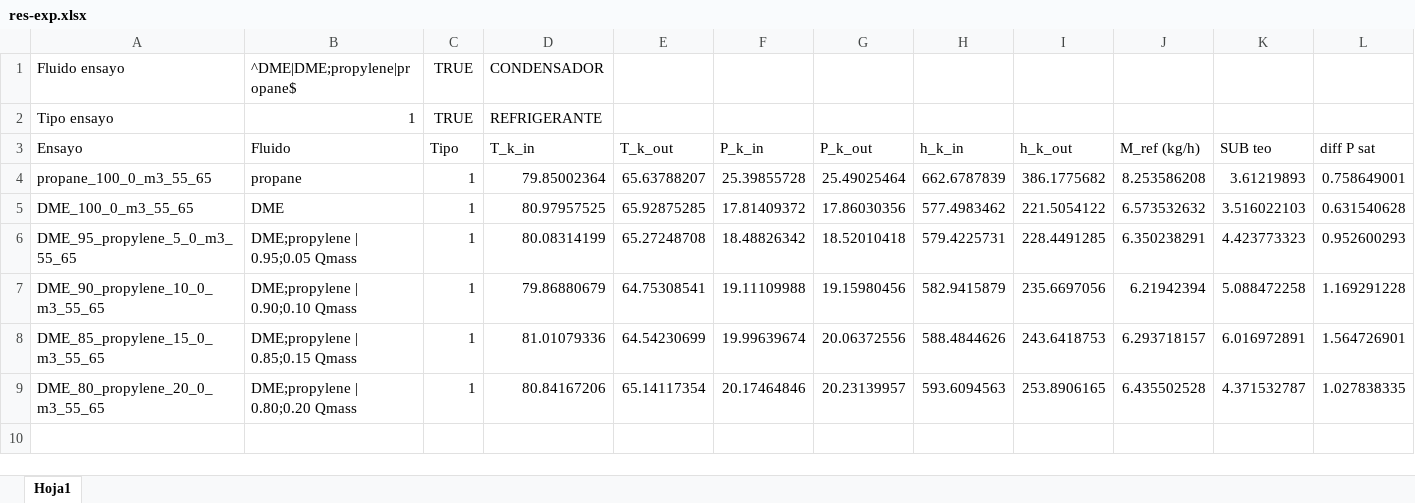
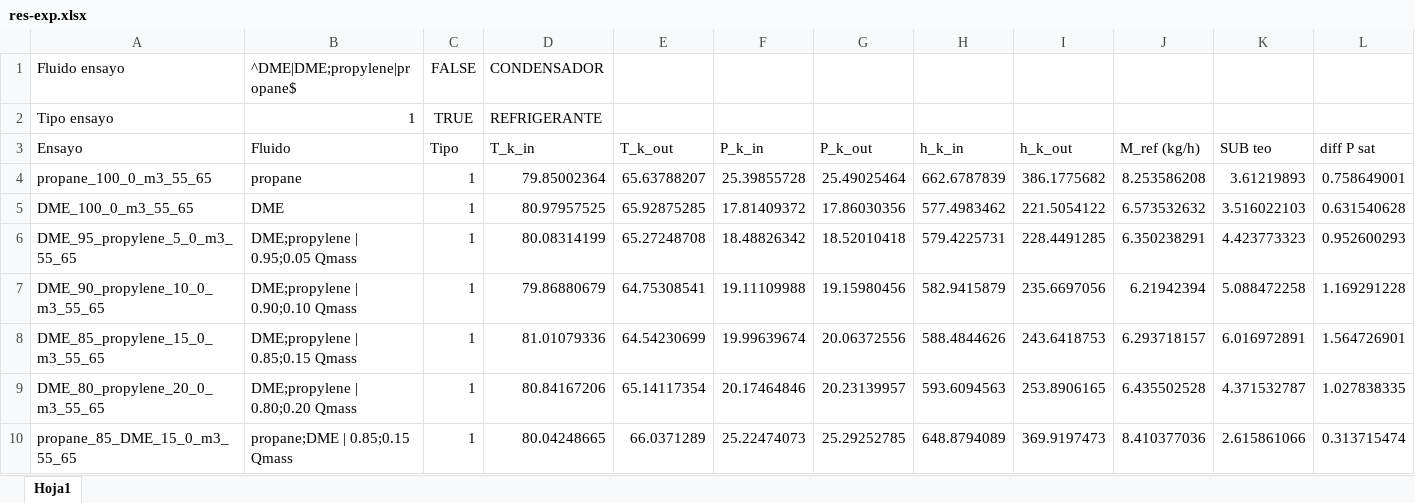
Before and after one commit to muarckbucks/refprop-python-v2, an Excel workbook: res-exp.xlsx, sheet Hoja1, drawn as a sheet; only a part is shown; values as stored, in another font and other column widths than the file's, no borders; rows hold the shown columns only; the diff names each change by its address in the sheet, - before the commit and + after, or states it on an @@ line.

```diff
--- a/res-exp.xlsx (sheet Hoja1)
+++ b/res-exp.xlsx (sheet Hoja1)
-C1 (Tipo): TRUE
+C1 (Tipo): FALSE
+row 10: propane_85_DME_15_0_m3_55_65 | propane;DME | 0.85;0.15 Qmass | 1 | 80.04248665 | 66.0371289 | 25.22474073 | 25.29252785 | 648.8794089 | 369.9197473 | 8.410377036 | 2.615861066 | 0.313715474
```
Also changed, not shown: 1 other file.
